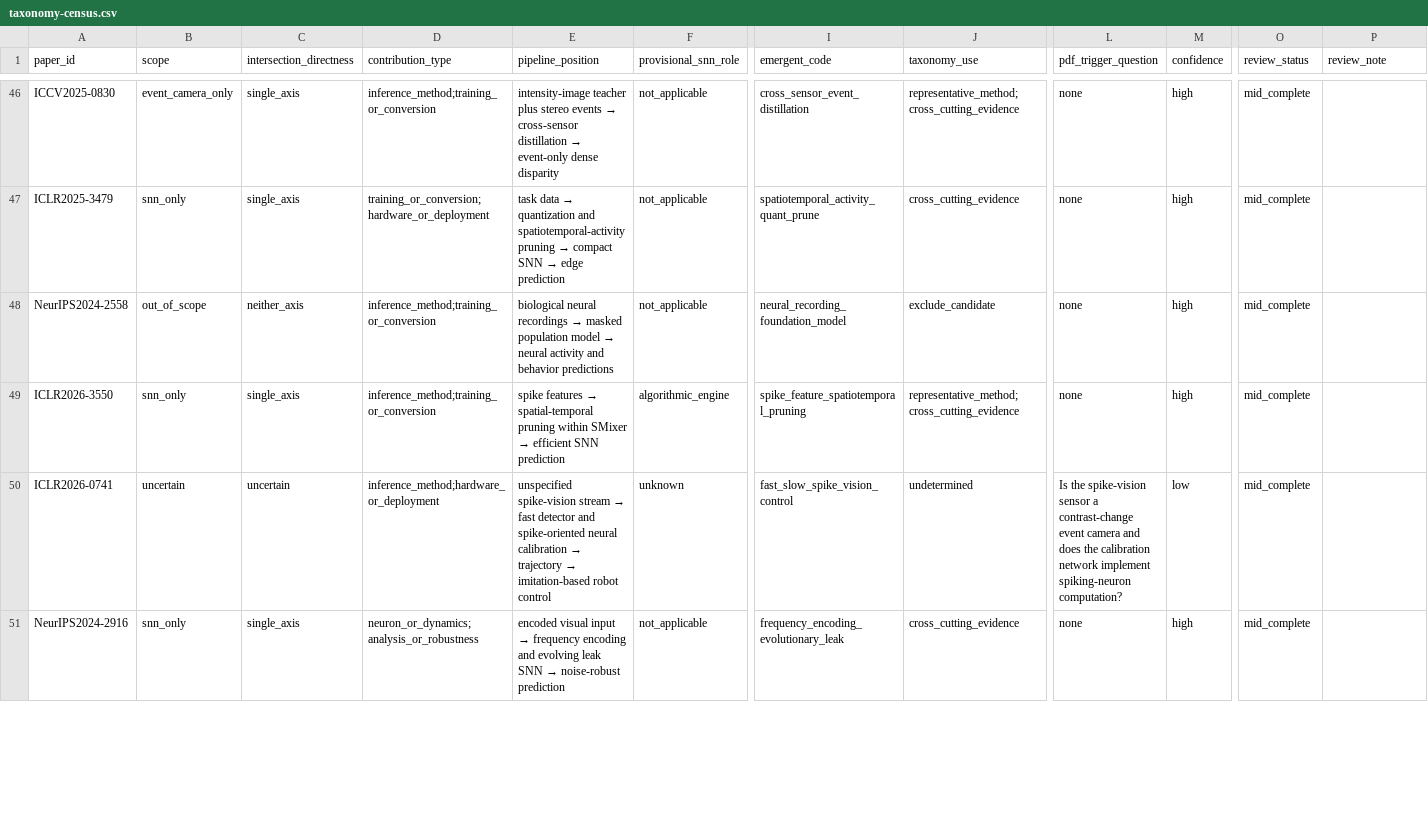
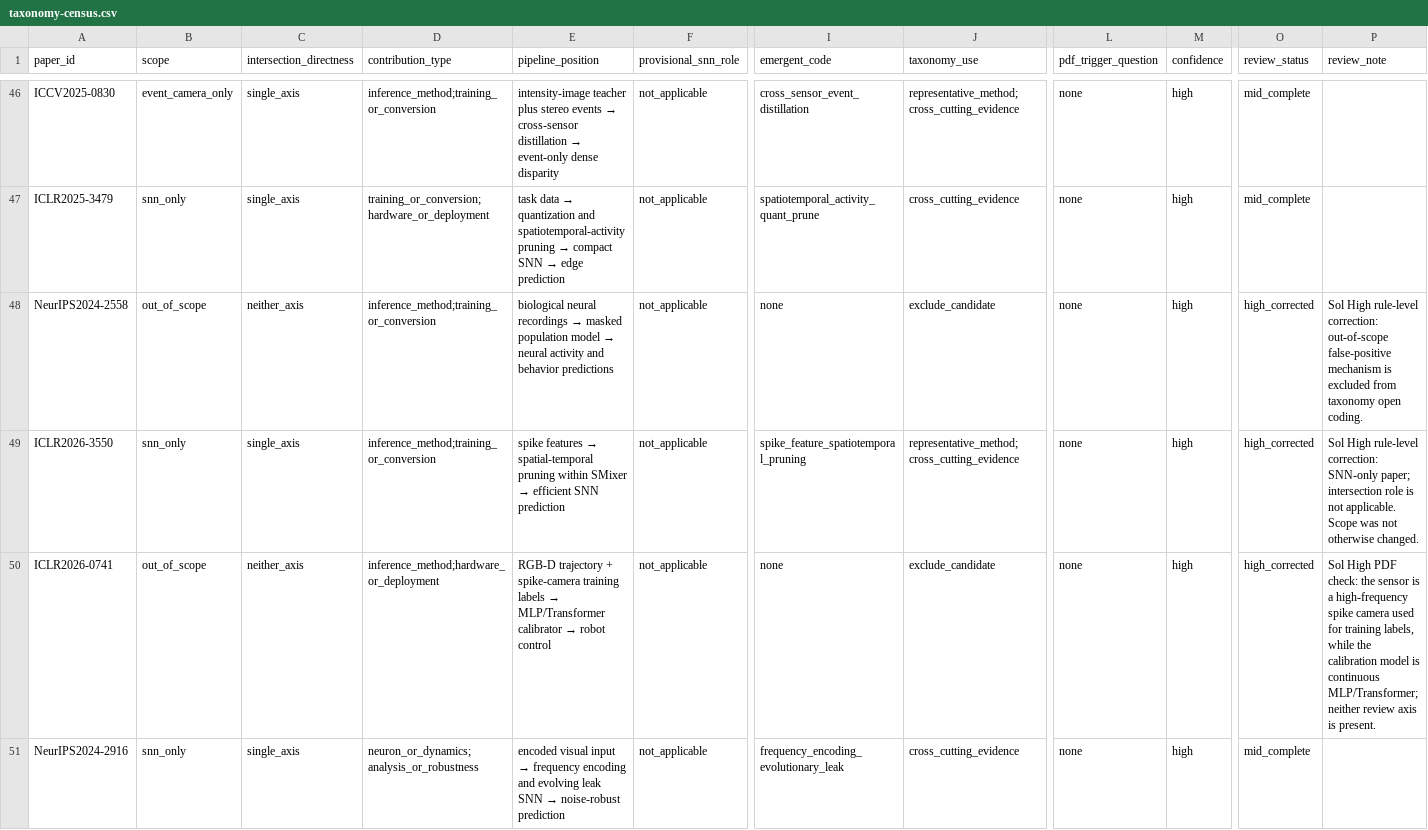
Before and after one commit to QuanHaHQuan/snn-event-camera-review, a CSV file: 00-index/taxonomy-census.csv, drawn as a sheet; only a part is shown, gaps mark what is left out; the diff covers the shown part only; the diff names each change by its address in the sheet, - before the commit and + after, or states it on an @@ line.

Commit message:
Clarify intersection scope and review census batch 001

```diff
--- a/00-index/taxonomy-census.csv
+++ b/00-index/taxonomy-census.csv
-I48 (emergent_code): neural_recording_foundation_model
+I48 (emergent_code): none
-O48:O50 (review_status): mid_complete
+O48:O50 (review_status): high_corrected
-P48 (review_note): (empty)
+P48 (review_note): Sol High rule-level correction: out-of-scope false-positive mechanism is excluded from taxonomy open coding.
-F49 (provisional_snn_role): algorithmic_engine
+F49 (provisional_snn_role): not_applicable
-P49 (review_note): (empty)
+P49 (review_note): Sol High rule-level correction: SNN-only paper; intersection role is not applicable. Scope was not otherwise changed.
-B50 (scope): uncertain
+B50 (scope): out_of_scope
-C50 (intersection_directness): uncertain
+C50 (intersection_directness): neither_axis
@@ E50 (pipeline_position): unspecified spike-vision stream → fast detector and spike-oriented neural calibration → trajectory → imitation-based robot control → RGB-D trajectory + spike-camera training labels → MLP/Transformer calibrator → robot control @@
-F50 (provisional_snn_role): unknown
+F50 (provisional_snn_role): not_applicable
-I50 (emergent_code): fast_slow_spike_vision_control
+I50 (emergent_code): none
-J50 (taxonomy_use): undetermined
+J50 (taxonomy_use): exclude_candidate
-L50 (pdf_trigger_question): Is the spike-vision sensor a contrast-change event camera and does the calibration network implement spiking-neuron computation?
+L50 (pdf_trigger_question): none
-M50 (confidence): low
+M50 (confidence): high
-P50 (review_note): (empty)
+P50 (review_note): Sol High PDF check: the sensor is a high-frequency spike camera used for training labels, while the calibration model is continuous MLP/Transformer; neither review axis is present.
```
Also changed, not shown: 90 edited cells elsewhere in this file, 3 other files.
